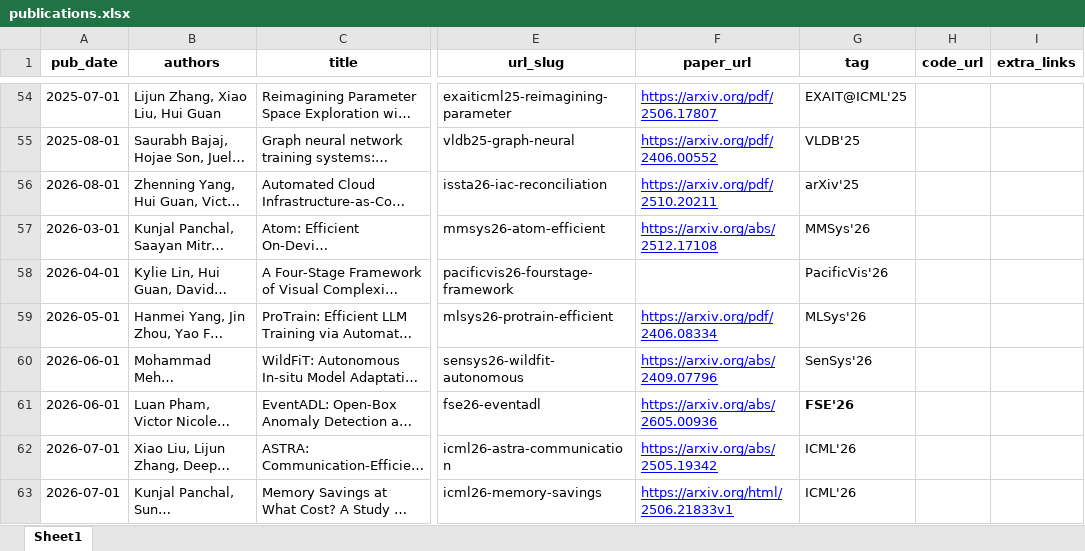
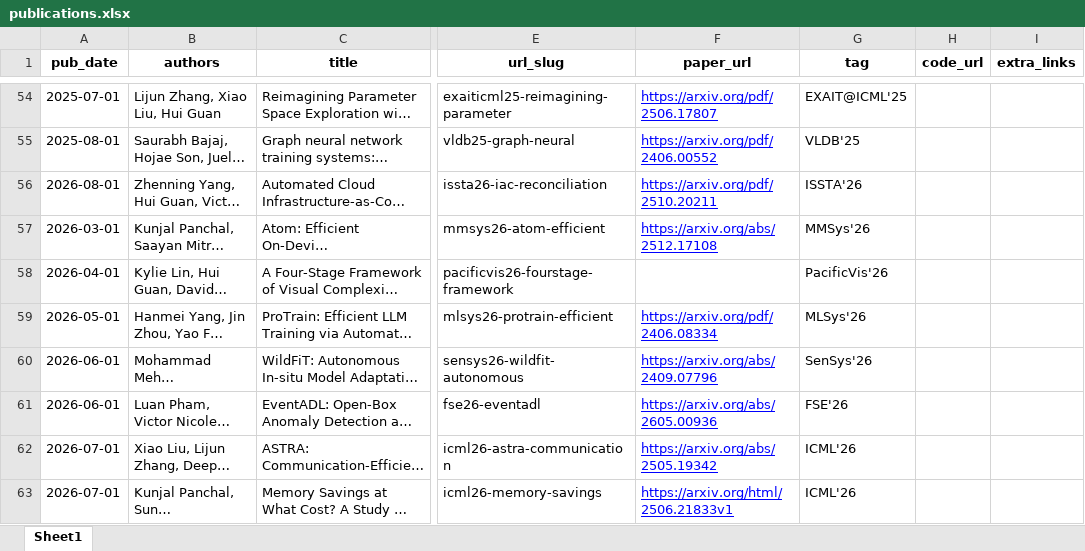
Before and after one commit to guanh01/guanh01.github.io, an Excel workbook: markdown_generator/publications.xlsx, sheet Sheet1, drawn as a sheet; only a part is shown, gaps mark what is left out; long unchanged cells end in …; values as stored, in another font and other column widths than the file's, no borders; the diff names each change by its address in the sheet, - before the commit and + after, or states it on an @@ line.

Commit message:
remove arXiv-only IaC entry superseded by ISSTA'26 acceptance

```diff
--- a/markdown_generator/publications.xlsx (sheet Sheet1)
+++ b/markdown_generator/publications.xlsx (sheet Sheet1)
-G56 (tag): arXiv'25
+G56 (tag): ISSTA'26
-G61 bold: on
+G61 bold: off
```
Also changed, not shown: 3 other files.
